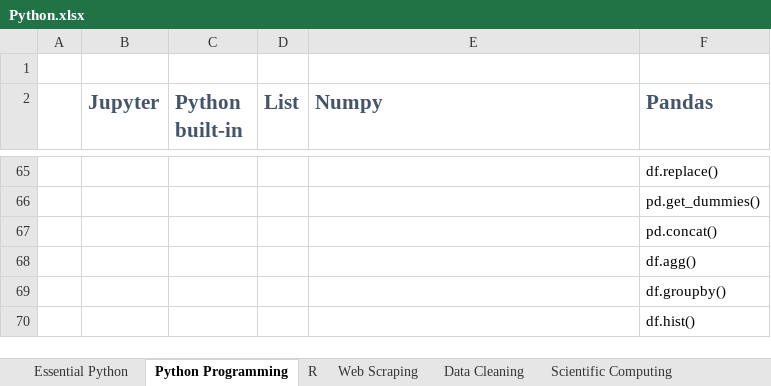
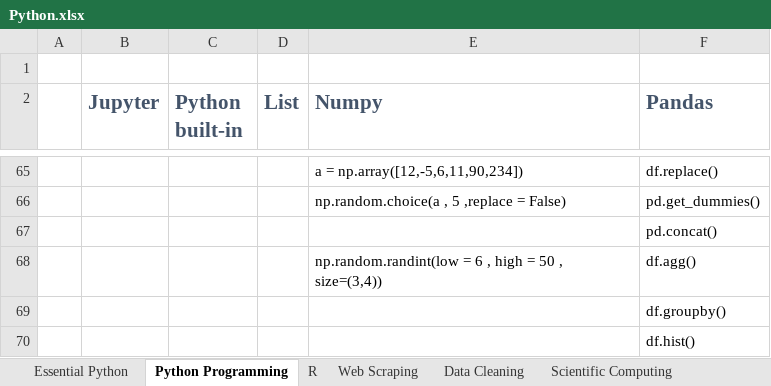
Before and after one commit to algotrust/python, an Excel workbook: Python.xlsx, sheet Python Programming, drawn as a sheet; only a part is shown, gaps mark what is left out; values as stored, in another font and other column widths than the file's, no borders; the diff covers the shown part only; the diff names each change by its address in the sheet, - before the commit and + after, or states it on an @@ line.

```diff
--- a/Python.xlsx (sheet Python Programming)
+++ b/Python.xlsx (sheet Python Programming)
-E65 (Numpy): (empty)
+E65 (Numpy): a = np.array([12,-5,6,11,90,234])
-E66 (Numpy): (empty)
+E66 (Numpy): np.random.choice(a , 5 ,replace = False)
-E68 (Numpy): (empty)
+E68 (Numpy): np.random.randint(low = 6 , high = 50 , size=(3,4))
```
Also changed, not shown: 20 edited cells elsewhere in this sheet, sheet Deep Learning, 15 other files.
